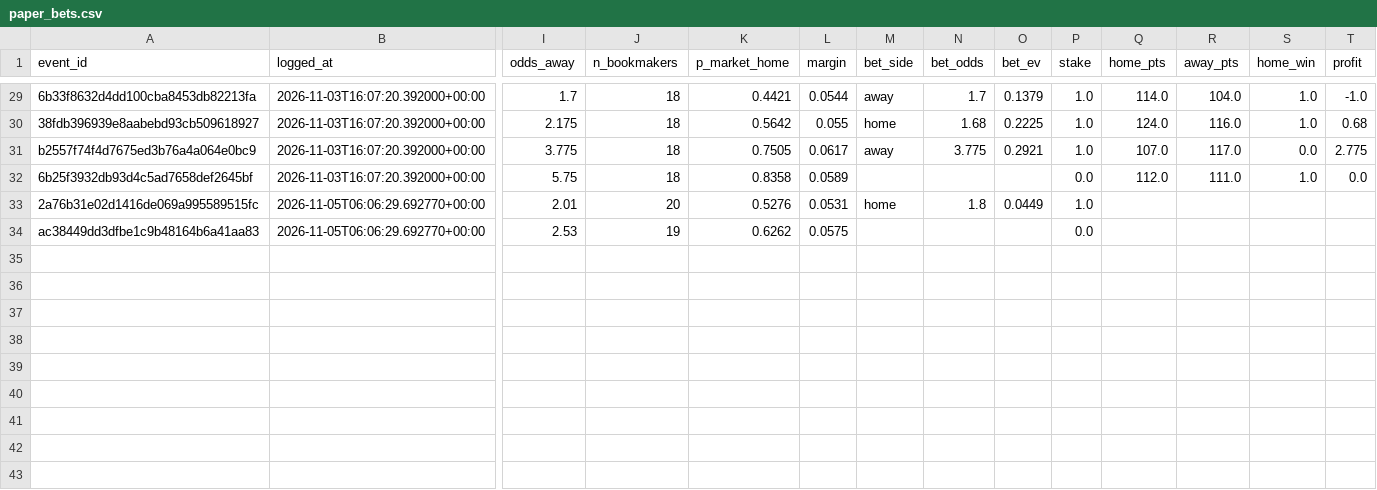
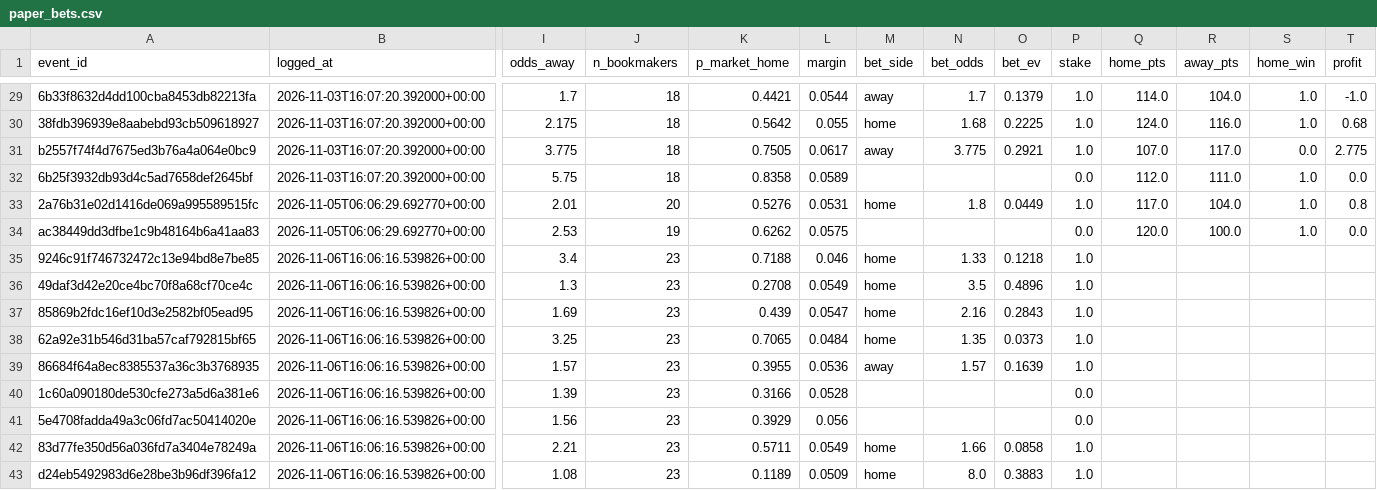
Before and after one commit to JohnGAB7/Sport-Analytics, a CSV file: nba/registry/paper_bets.csv, drawn as a sheet; only a part is shown, gaps mark what is left out; rows hold the shown columns only; the diff names each change by its address in the sheet, - before the commit and + after, or states it on an @@ line.

```diff
--- a/nba/registry/paper_bets.csv
+++ b/nba/registry/paper_bets.csv
-Q33 (home_pts): (empty)
+Q33 (home_pts): 117.0
-R33 (away_pts): (empty)
+R33 (away_pts): 104.0
-S33:S34 (home_win): (empty)
+S33:S34 (home_win): 1.0
-T33 (profit): (empty)
+T33 (profit): 0.8
-Q34 (home_pts): (empty)
+Q34 (home_pts): 120.0
-R34 (away_pts): (empty)
+R34 (away_pts): 100.0
-T34 (profit): (empty)
+T34 (profit): 0.0
+row 35: 9246c91f746732472c13e94bd8e7be85 | 2026-11-06T16:06:16.539826+00:00 | 3.4 | 23 | 0.7188 | 0.046 | home | 1.33 | 0.1218 | 1.0
+row 36: 49daf3d42e20ce4bc70f8a68cf70ce4c | 2026-11-06T16:06:16.539826+00:00 | 1.3 | 23 | 0.2708 | 0.0549 | home | 3.5 | 0.4896 | 1.0
+row 37: 85869b2fdc16ef10d3e2582bf05ead95 | 2026-11-06T16:06:16.539826+00:00 | 1.69 | 23 | 0.439 | 0.0547 | home | 2.16 | 0.2843 | 1.0
+row 38: 62a92e31b546d31ba57caf792815bf65 | 2026-11-06T16:06:16.539826+00:00 | 3.25 | 23 | 0.7065 | 0.0484 | home | 1.35 | 0.0373 | 1.0
+row 39: 86684f64a8ec8385537a36c3b3768935 | 2026-11-06T16:06:16.539826+00:00 | 1.57 | 23 | 0.3955 | 0.0536 | away | 1.57 | 0.1639 | 1.0
+row 40: 1c60a090180de530cfe273a5d6a381e6 | 2026-11-06T16:06:16.539826+00:00 | 1.39 | 23 | 0.3166 | 0.0528 |  |  |  | 0.0
+row 41: 5e4708fadda49a3c06fd7ac50414020e | 2026-11-06T16:06:16.539826+00:00 | 1.56 | 23 | 0.3929 | 0.056 |  |  |  | 0.0
+row 42: 83d77fe350d56a036fd7a3404e78249a | 2026-11-06T16:06:16.539826+00:00 | 2.21 | 23 | 0.5711 | 0.0549 | home | 1.66 | 0.0858 | 1.0
+row 43: d24eb5492983d6e28be3b96df396fa12 | 2026-11-06T16:06:16.539826+00:00 | 1.08 | 23 | 0.1189 | 0.0509 | home | 8.0 | 0.3883 | 1.0
```
Also changed, not shown: 2 other files.
